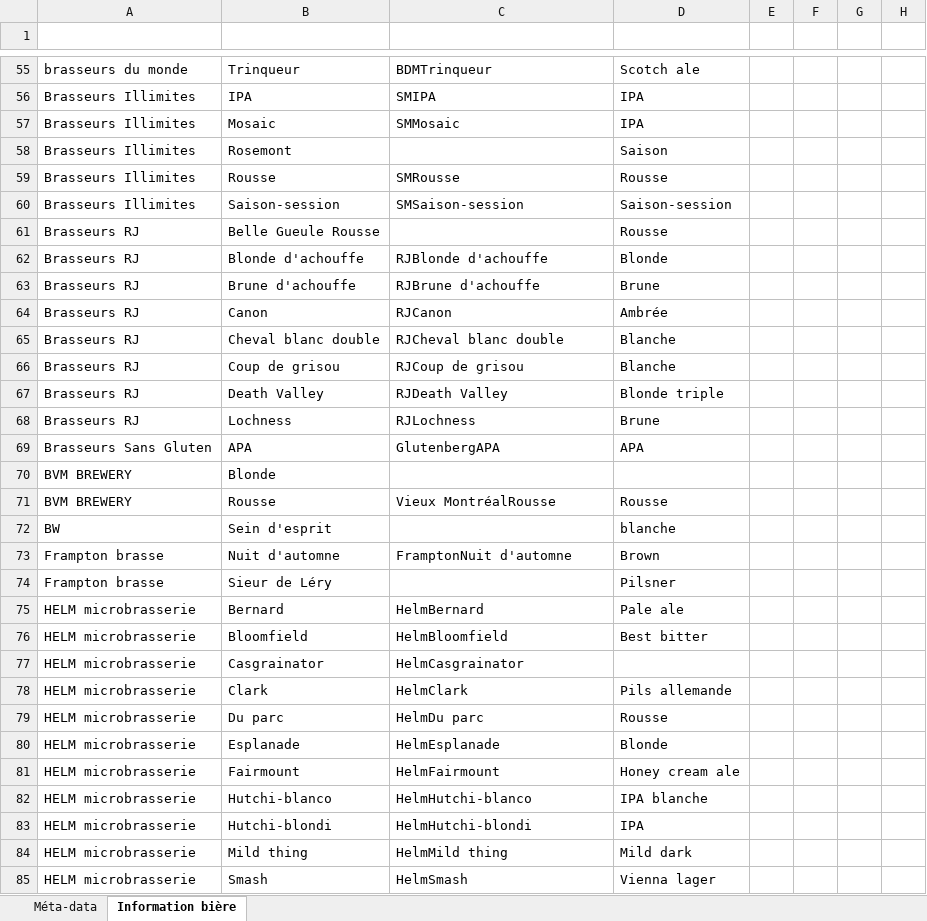
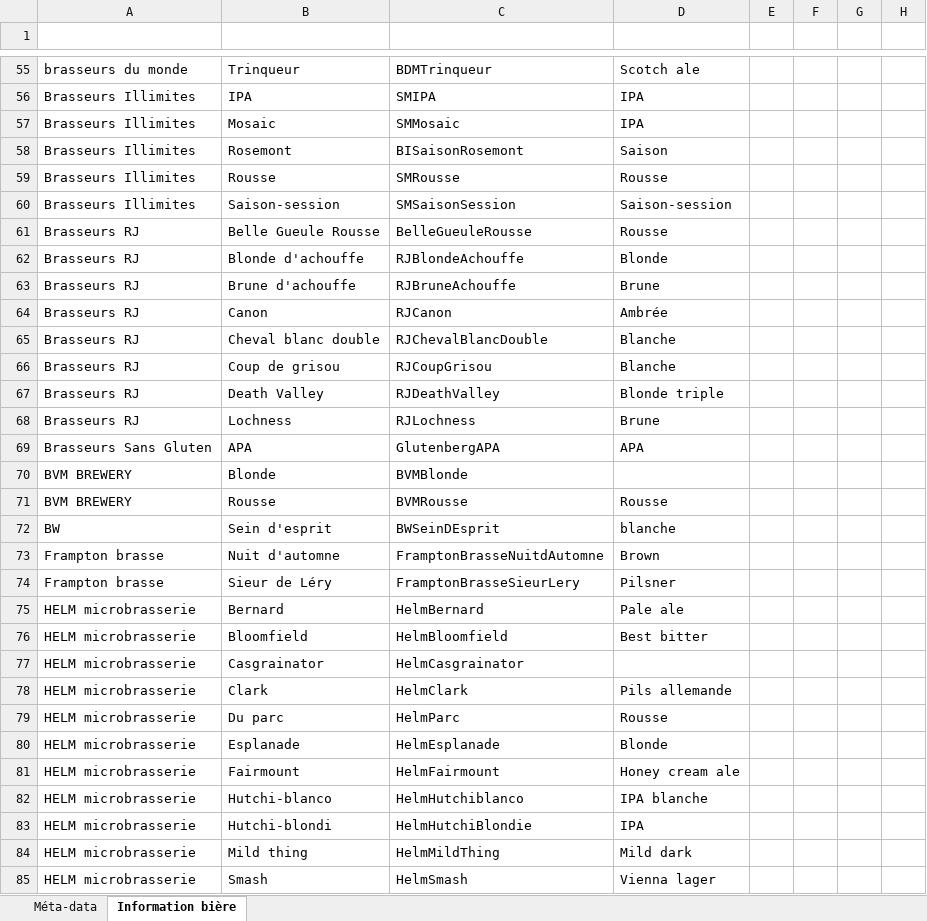
Before and after one commit to nicolasfstgelais/Paysage-brassicole, an Excel workbook: InfoBiere.xlsx, sheet Information bière, drawn as a sheet; only a part is shown, gaps mark what is left out; values as stored, in another font and other column widths than the file's, no cell formats; the diff covers the shown part only; the diff names each change by its address in the sheet, - before the commit and + after, or states it on an @@ line.

```diff
--- a/InfoBiere.xlsx (sheet Information bière)
+++ b/InfoBiere.xlsx (sheet Information bière)
-C58: (empty)
+C58: BISaisonRosemont
-C60: SMSaison-session
+C60: SMSaisonSession
-C61: (empty)
+C61: BelleGueuleRousse
-C62: RJBlonde d'achouffe
+C62: RJBlondeAchouffe
-C63: RJBrune d'achouffe
+C63: RJBruneAchouffe
-C65: RJCheval blanc double
+C65: RJChevalBlancDouble
-C66: RJCoup de grisou
+C66: RJCoupGrisou
-C67: RJDeath Valley
+C67: RJDeathValley
-C70: (empty)
+C70: BVMBlonde
-C71: Vieux MontréalRousse
+C71: BVMRousse
-C72: (empty)
+C72: BWSeinDEsprit
-C73: FramptonNuit d'automne
+C73: FramptonBrasseNuitdAutomne
-C74: (empty)
+C74: FramptonBrasseSieurLery
-C79: HelmDu parc
+C79: HelmParc
-C82: HelmHutchi-blanco
+C82: HelmHutchiblanco
-C83: HelmHutchi-blondi
+C83: HelmHutchiBlondie
-C84: HelmMild thing
+C84: HelmMildThing
```
Also changed, not shown: 9 added rows and 114 edited cells elsewhere in this sheet, cell formats, 1 other file.
